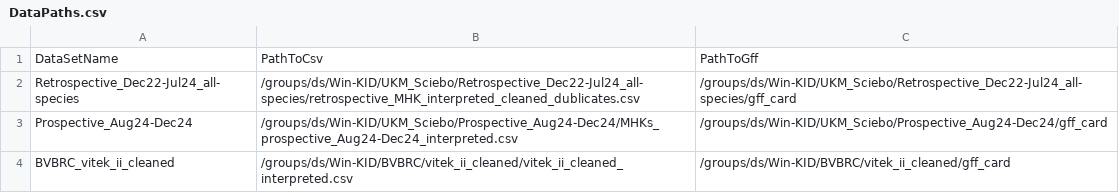
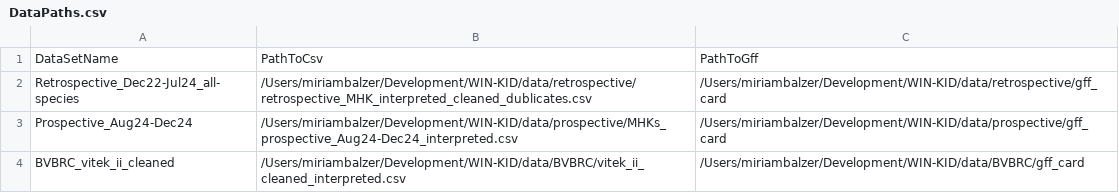
Before and after one commit to IKIM-Essen/WIN-KID, a CSV file: resources/settings/DataPaths.csv, drawn as a sheet.

```diff
--- a/resources/settings/DataPaths.csv
+++ b/resources/settings/DataPaths.csv
@@ -1,4 +1,4 @@
 DataSetName,PathToCsv,PathToGff
-Retrospective_Dec22-Jul24_all-species,/groups/ds/Win-KID/UKM_Sciebo/Retrospective_Dec22-Jul24_all-species/retrospective_MHK_interpreted_cleaned_dublicates.csv,/groups/ds/Win-KID/UKM_Sciebo/Retrospective_Dec22-Jul24_all-species/gff_card
-Prospective_Aug24-Dec24,/groups/ds/Win-KID/UKM_Sciebo/Prospective_Aug24-Dec24/MHKs_prospective_Aug24-Dec24_interpreted.csv,/groups/ds/Win-KID/UKM_Sciebo/Prospective_Aug24-Dec24/gff_card
-BVBRC_vitek_ii_cleaned,/groups/ds/Win-KID/BVBRC/vitek_ii_cleaned/vitek_ii_cleaned_interpreted.csv,/groups/ds/Win-KID/BVBRC/vitek_ii_cleaned/gff_card
+Retrospective_Dec22-Jul24_all-species,/Users/miriambalzer/Development/WIN-KID/data/retrospective/retrospective_MHK_interpreted_cleaned_dublicates.csv,/Users/miriambalzer/Development/WIN-KID/data/retrospective/gff_card
+Prospective_Aug24-Dec24,/Users/miriambalzer/Development/WIN-KID/data/prospective/MHKs_prospective_Aug24-Dec24_interpreted.csv,/Users/miriambalzer/Development/WIN-KID/data/prospective/gff_card
+BVBRC_vitek_ii_cleaned,/Users/miriambalzer/Development/WIN-KID/data/BVBRC/vitek_ii_cleaned_interpreted.csv,/Users/miriambalzer/Development/WIN-KID/data/BVBRC/gff_card
```
Also changed, not shown: 4 other files.
